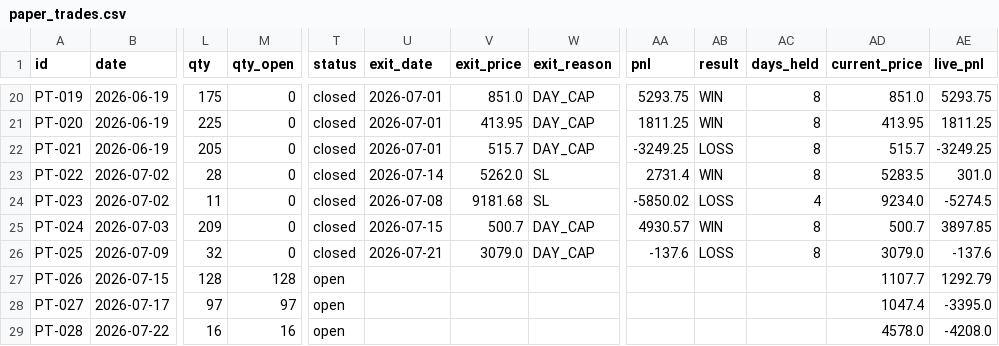
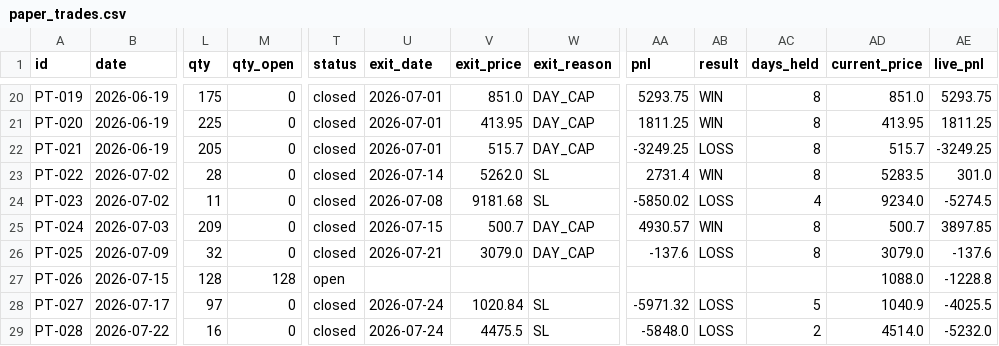
Before and after one commit to saisravanpalvaye/trading-bot-v2, a CSV file: paper_trades.csv, drawn as a sheet; only a part is shown, gaps mark what is left out; the diff names each change by its address in the sheet, - before the commit and + after, or states it on an @@ line.

```diff
--- a/paper_trades.csv
+++ b/paper_trades.csv
-AD27 (current_price): 1107.7
+AD27 (current_price): 1088.0
-AE27 (live_pnl): 1292.79
+AE27 (live_pnl): -1228.8
-M28 (qty_open): 97
+M28 (qty_open): 0
-T28:T29 (status): open
+T28:T29 (status): closed
-U28:U29 (exit_date): (empty)
+U28:U29 (exit_date): 2026-07-24
-V28 (exit_price): (empty)
+V28 (exit_price): 1020.84
-W28:W29 (exit_reason): (empty)
+W28:W29 (exit_reason): SL
-AA28 (pnl): (empty)
+AA28 (pnl): -5971.32
-AB28:AB29 (result): (empty)
+AB28:AB29 (result): LOSS
-AC28 (days_held): (empty)
+AC28 (days_held): 5
-AD28 (current_price): 1047.4
+AD28 (current_price): 1040.9
-AE28 (live_pnl): -3395.0
+AE28 (live_pnl): -4025.5
-M29 (qty_open): 16
+M29 (qty_open): 0
-V29 (exit_price): (empty)
+V29 (exit_price): 4475.5
-AA29 (pnl): (empty)
+AA29 (pnl): -5848.0
-AC29 (days_held): (empty)
+AC29 (days_held): 2
-AD29 (current_price): 4578.0
+AD29 (current_price): 4514.0
-AE29 (live_pnl): -4208.0
+AE29 (live_pnl): -5232.0
```
Also changed, not shown: trade_log.csv.
